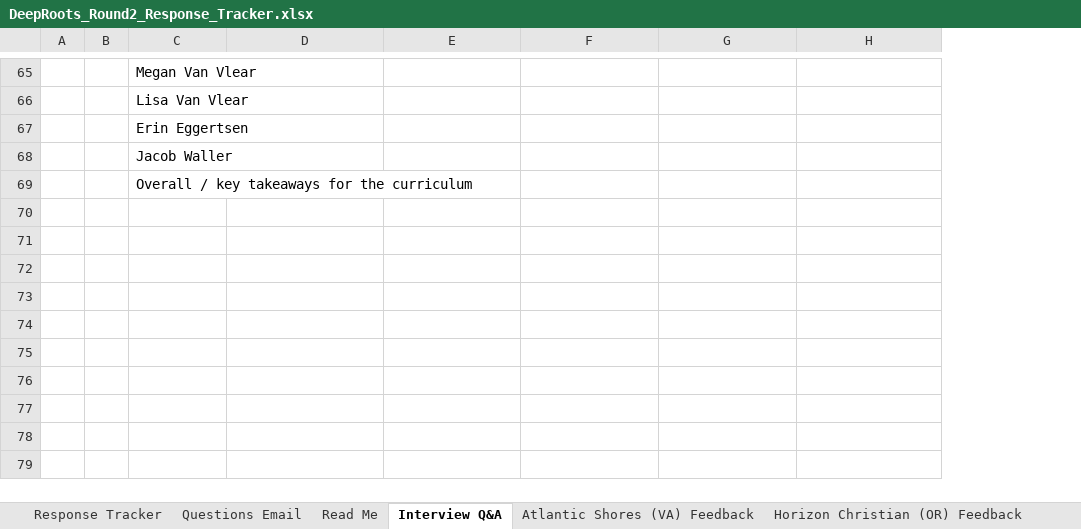
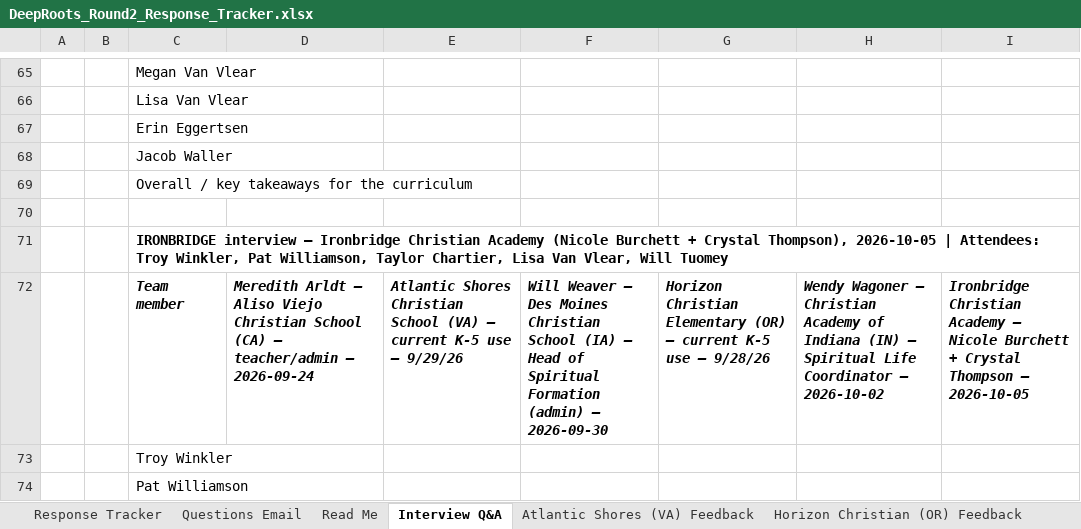
Before and after one commit to arkeo777/td-Winkler, an Excel workbook: outreach/DeepRoots_Round2_Response_Tracker.xlsx, sheet Interview Q&A, drawn as a sheet; only a part is shown, gaps mark what is left out; values as stored, in another font and other column widths than the file's, no borders; the diff covers the shown part only; the diff names each change by its address in the sheet, - before the commit and + after, or states it on an @@ line.

```diff
--- a/outreach/DeepRoots_Round2_Response_Tracker.xlsx (sheet Interview Q&A)
+++ b/outreach/DeepRoots_Round2_Response_Tracker.xlsx (sheet Interview Q&A)
+column I, empty
+row 70: (empty)
+row 71:  |  | IRONBRIDGE interview — Ironbridge Christian Academy (Nicole Burchett + Crystal Thompson), 2026-10-05 | Attendees: Troy Winkler, Pat Williamson, Taylor Chartier, Lisa Van Vlear, Will Tuomey
+row 72:  |  | Team member | Meredith Arldt — Aliso Viejo Christian School (CA) — teacher/admin — 2026-09-24 | Atlantic Shores Christian School (VA) — current K-5 use — 9/29/26 | Will Weaver — Des Moines Christian School (IA) — Head of Spiritual Formation (admin) — 2026-09-30 | Horizon Christian Elementary (OR) — current K-5 use — 9/28/26 | Wendy Wagoner — Christian Academy of Indiana (IN) — Spiritual Life Coordinator — 2026-10-02 | Ironbridge Christian Academy — Nicole Burchett + Crystal Thompson — 2026-10-05
+row 73:  |  | Troy Winkler
+row 74:  |  | Pat Williamson
```
Also changed, not shown: 4 added rows elsewhere in this sheet, outreach/DeepRoots_Interview_QA.xlsx.
